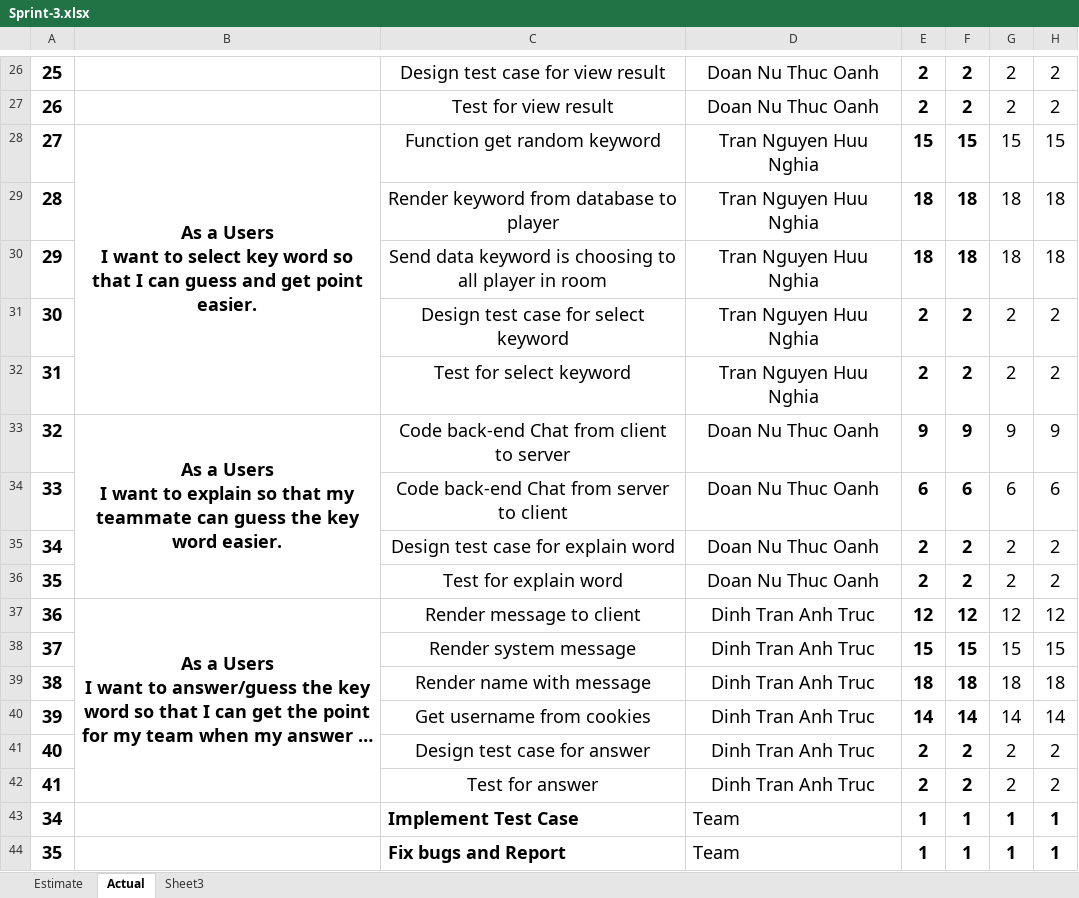
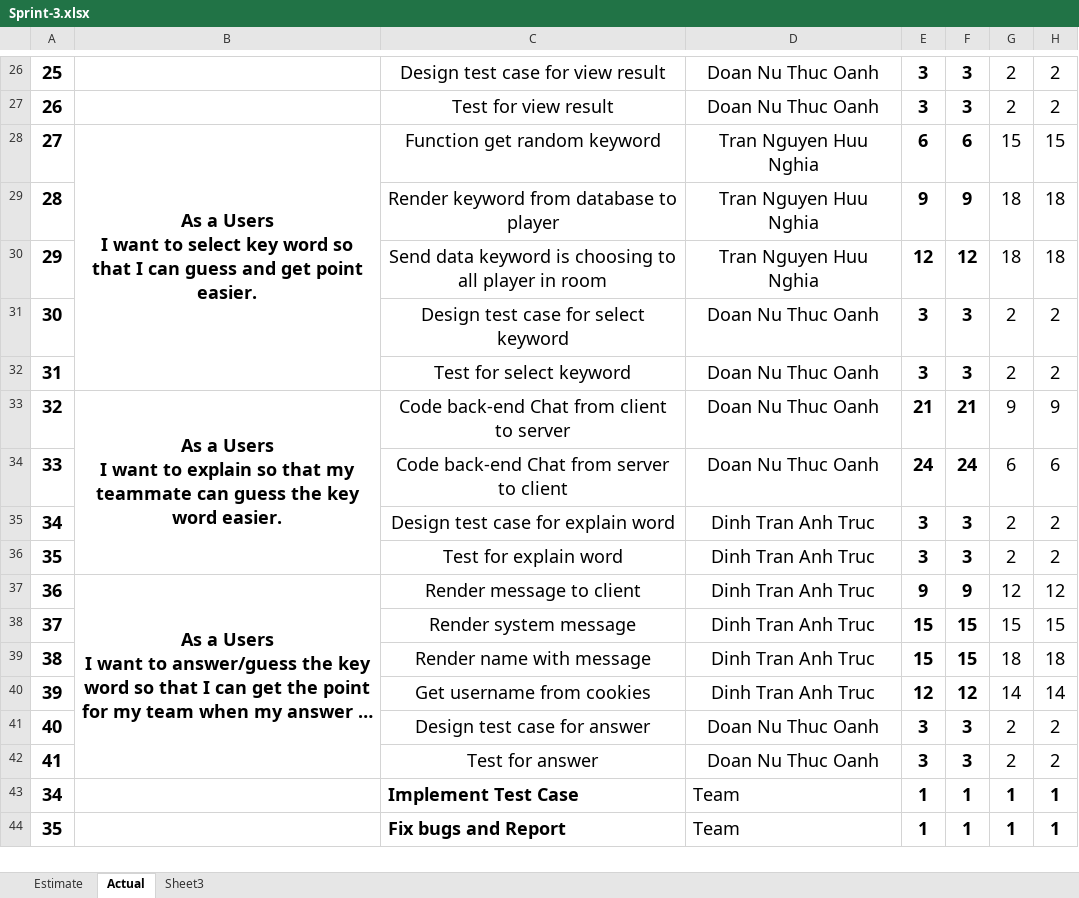
Before and after one commit to nghiatran1997/Capstone1, an Excel workbook: 7.Print-Backlog/Sprint-3.xlsx, sheet Actual, drawn as a sheet; only a part is shown, gaps mark what is left out; long unchanged cells end in …; values as stored, in another font and other column widths than the file's, no borders; charts and pictures not drawn; the diff covers the shown part only; the diff names each change by its address in the sheet, - before the commit and + after, or states it on an @@ line.

```diff
--- a/7.Print-Backlog/Sprint-3.xlsx (sheet Actual)
+++ b/7.Print-Backlog/Sprint-3.xlsx (sheet Actual)
-E26:E27: 2
+E26:E27: 3
-F26:F27: 2
+F26:F27: 3
-E28: 15
+E28: 6
-F28: 15
+F28: 6
-E29: 18
+E29: 9
-F29: 18
+F29: 9
-E30: 18
+E30: 12
-F30: 18
+F30: 12
-D31:D32: Tran Nguyen Huu Nghia
+D31:D32: Doan Nu Thuc Oanh
-E31:E32: 2
+E31:E32: 3
-F31:F32: 2
+F31:F32: 3
-E33: 9
+E33: 21
-F33: 9
+F33: 21
-E34: 6
+E34: 24
-F34: 6
+F34: 24
-D35:D36: Doan Nu Thuc Oanh
+D35:D36: Dinh Tran Anh Truc
-E35:E36: 2
+E35:E36: 3
-F35:F36: 2
+F35:F36: 3
-E37: 12
+E37: 9
-F37: 12
+F37: 9
-E39: 18
+E39: 15
-F39: 18
+F39: 15
-E40: 14
+E40: 12
-F40: 14
+F40: 12
-D41:D42: Dinh Tran Anh Truc
+D41:D42: Doan Nu Thuc Oanh
-E41:E42: 2
+E41:E42: 3
-F41:F42: 2
+F41:F42: 3
```
Also changed, not shown: 43 edited cells elsewhere in this sheet, sheet Estimate, charts or pictures, 1 other file.
